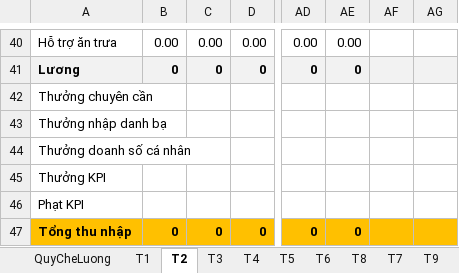
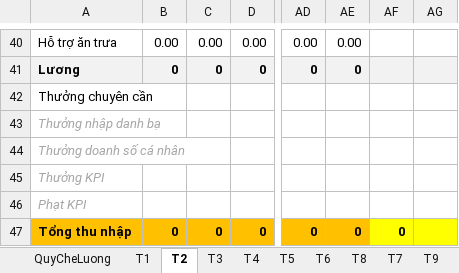
Before and after one commit to szen7dev/trixgo-cbs-micro, an Excel workbook: files/templates/excels/fnb_shift_export_salary.xlsx, sheet T2, drawn as a sheet; only a part is shown, gaps mark what is left out; values as stored, in another font and other column widths than the file's, no borders; the diff names each change by its address in the sheet, - before the commit and + after, or states it on an @@ line.

```diff
--- a/files/templates/excels/fnb_shift_export_salary.xlsx (sheet T2)
+++ b/files/templates/excels/fnb_shift_export_salary.xlsx (sheet T2)
@@ A43:A46 italic: off → on, text colour: black → #A5A5A5 @@
-AF47: (empty)
+AF47: 0
-AF47:AG47 fill: #FFC000
+AF47:AG47 fill: #FFFF00
```
Also changed, not shown: sheet T1, sheet T4, sheet T6, sheet T9, sheet T11, sheet T3, 5 more sheets.
